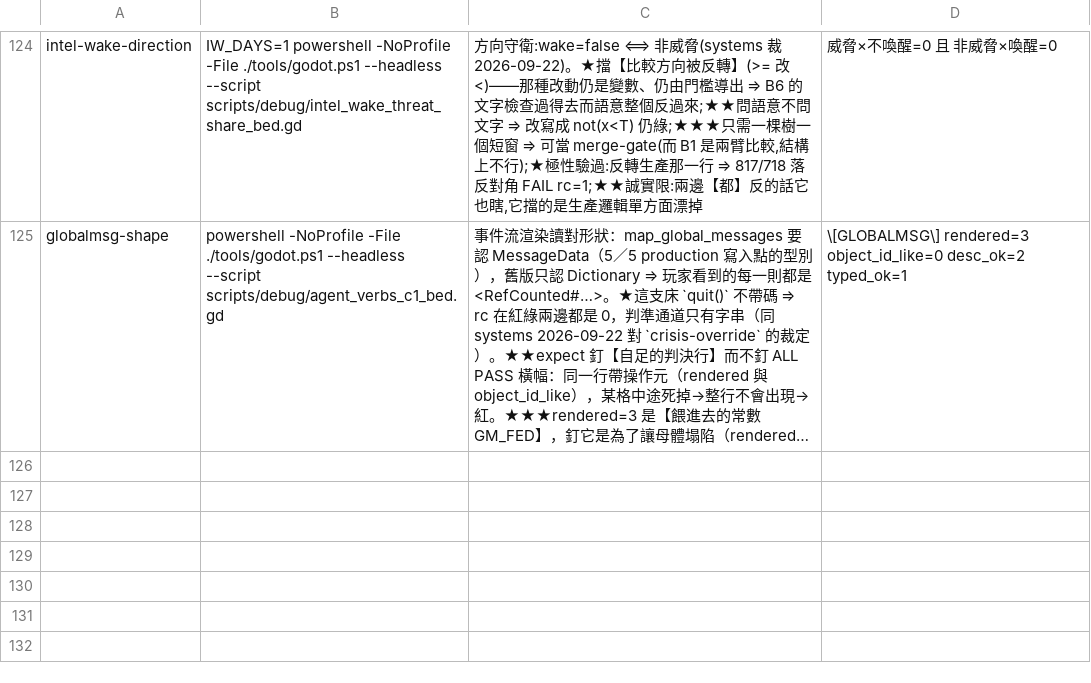
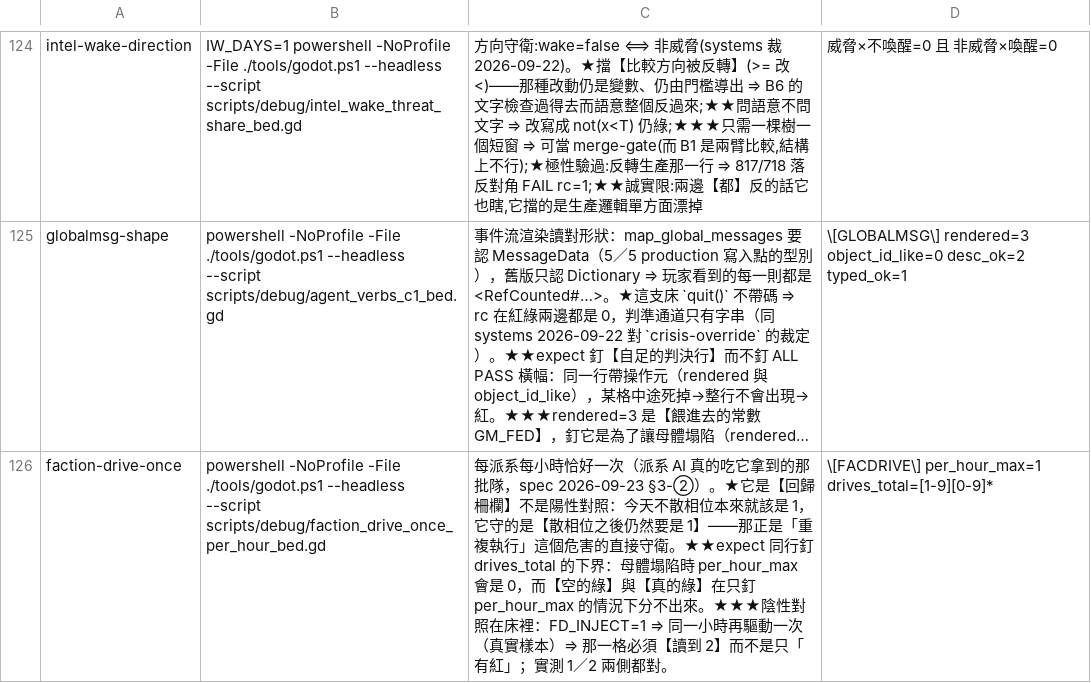
Before and after one commit to ivanlin630/demo, a TSV file: docs/process/merge-gates.tsv, drawn as a sheet; only a part is shown, gaps mark what is left out; long unchanged cells end in …; the diff names each change by its address in the sheet, - before the commit and + after, or states it on an @@ line.

```diff
--- a/docs/process/merge-gates.tsv
+++ b/docs/process/merge-gates.tsv
+row 126: faction-drive-once | powershell -NoProfile -File ./tools/godot.ps1 --headless --script scripts/debug/faction_drive_once_per_hour_bed.gd | 每派系每小時恰好一次（派系 AI 真的吃它拿到的那批隊，spec 2026-09-23 §3-②）。★它是【回歸柵欄】不是陽性對照：今天不散相位本來就該是 1，它守的是【散相位之後仍然要是 1】——那正是「重複執行」這個危害的直接守衛。★★expect 同行釘 drives_total 的下界：母體塌陷時 per_hour_max 會是 0，而【空的綠】與【真的綠】在只釘 per_hour_max 的情況下分不出來。★★★陰性對照在床裡：FD_INJECT=1 ⇒ 同一小時再驅動一次（真實樣本）⇒ 那一格必須【讀到 2】而不是只「有紅」；實測 1／2 兩側都對。 | \[FACDRIVE\] per_hour_max=1 drives_total=[1-9][0-9]*
```
Also changed, not shown: 1 other file.
